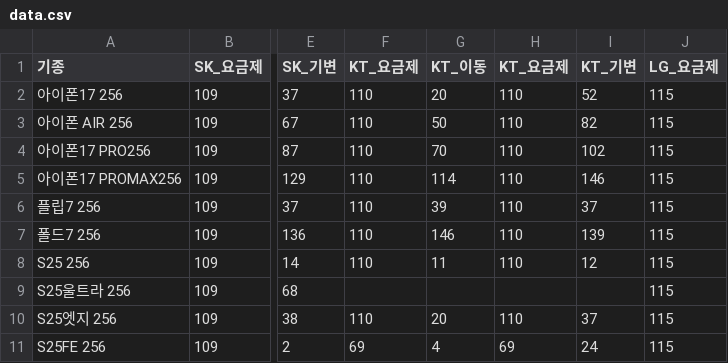
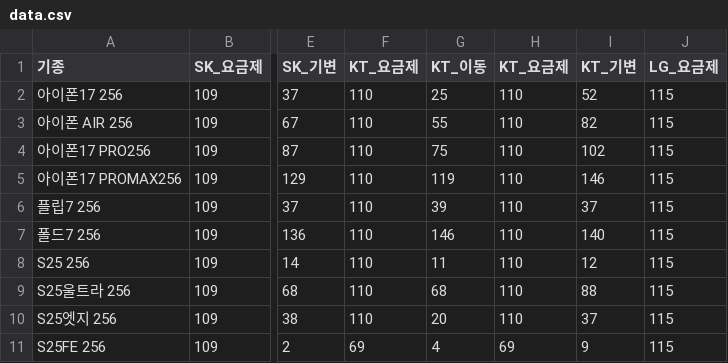
Before and after one commit to a2272a/a2272a.github.io, a CSV file: data.csv, drawn as a sheet; only a part is shown, gaps mark what is left out; the diff names each change by its address in the sheet, - before the commit and + after, or states it on an @@ line.

Commit message:
update: 가격표 업데이트 2026-02-12

```diff
--- a/data.csv
+++ b/data.csv
-G2 (KT_이동): 20
+G2 (KT_이동): 25
-G3 (KT_이동): 50
+G3 (KT_이동): 55
-G4 (KT_이동): 70
+G4 (KT_이동): 75
-G5 (KT_이동): 114
+G5 (KT_이동): 119
-I7 (KT_기변): 139
+I7 (KT_기변): 140
-F9 (KT_요금제): (empty)
+F9 (KT_요금제): 110
-G9 (KT_이동): (empty)
+G9 (KT_이동): 68
-H9 (KT_요금제): (empty)
+H9 (KT_요금제): 110
-I9 (KT_기변): (empty)
+I9 (KT_기변): 88
-I11 (KT_기변): 24
+I11 (KT_기변): 9
```
